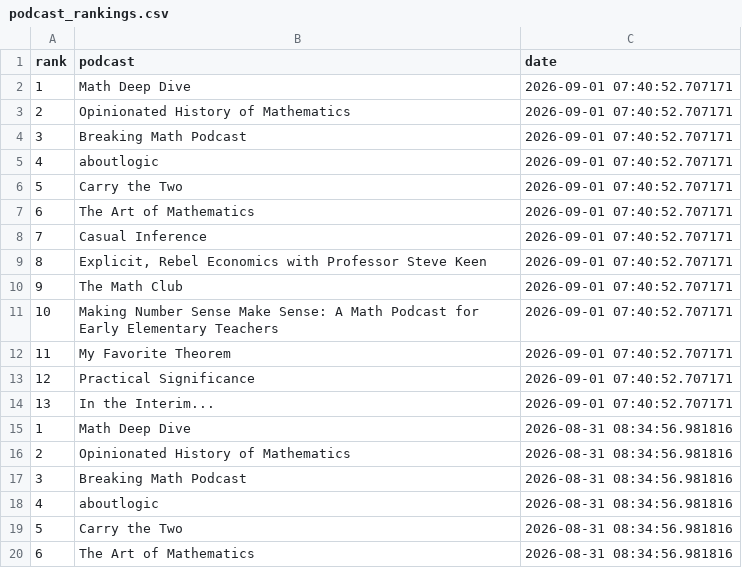
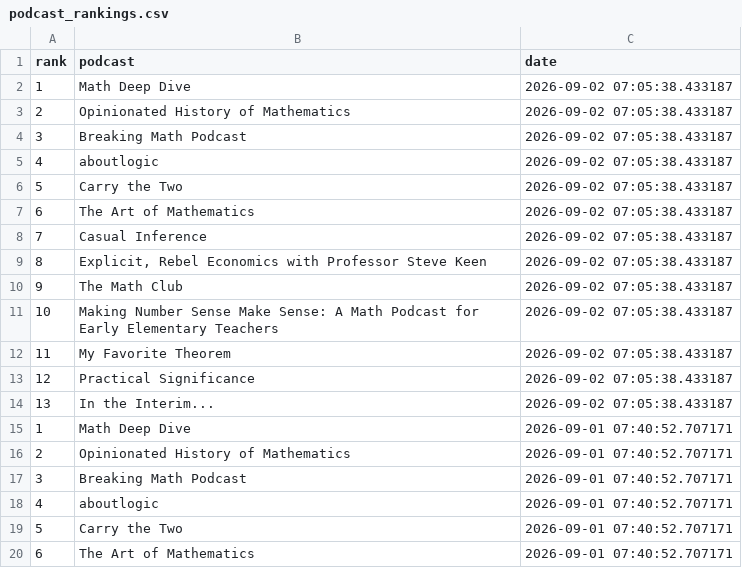
Before and after one commit to LucyMcGowan/math-podcast-rankings, a CSV file: podcast_rankings.csv, drawn as a sheet; only a part is shown; the shorter side is filled out with more unchanged rows; the diff names each change by its address in the sheet, - before the commit and + after, or states it on an @@ line.

```diff
--- a/podcast_rankings.csv
+++ b/podcast_rankings.csv
+row 2: 1 | Math Deep Dive | 2026-09-02 07:05:38.433187
+row 3: 2 | Opinionated History of Mathematics | 2026-09-02 07:05:38.433187
+row 4: 3 | Breaking Math Podcast | 2026-09-02 07:05:38.433187
+row 5: 4 | aboutlogic | 2026-09-02 07:05:38.433187
+row 6: 5 | Carry the Two | 2026-09-02 07:05:38.433187
+row 7: 6 | The Art of Mathematics | 2026-09-02 07:05:38.433187
+row 8: 7 | Casual Inference | 2026-09-02 07:05:38.433187
+row 9: 8 | Explicit, Rebel Economics with Professor Steve Keen | 2026-09-02 07:05:38.433187
+row 10: 9 | The Math Club | 2026-09-02 07:05:38.433187
+row 11: 10 | Making Number Sense Make Sense: A Math Podcast for Early Elementary Teachers | 2026-09-02 07:05:38.433187
+row 12: 11 | My Favorite Theorem | 2026-09-02 07:05:38.433187
+row 13: 12 | Practical Significance | 2026-09-02 07:05:38.433187
+row 14: 13 | In the Interim... | 2026-09-02 07:05:38.433187
```
Also changed, not shown: 1 other file.
